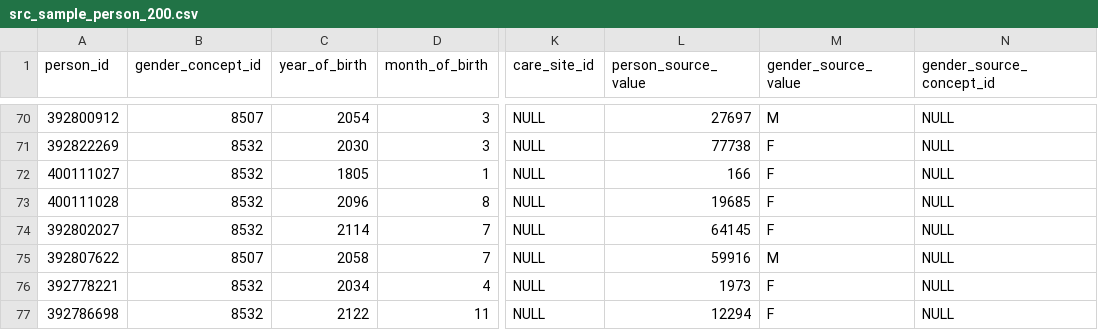
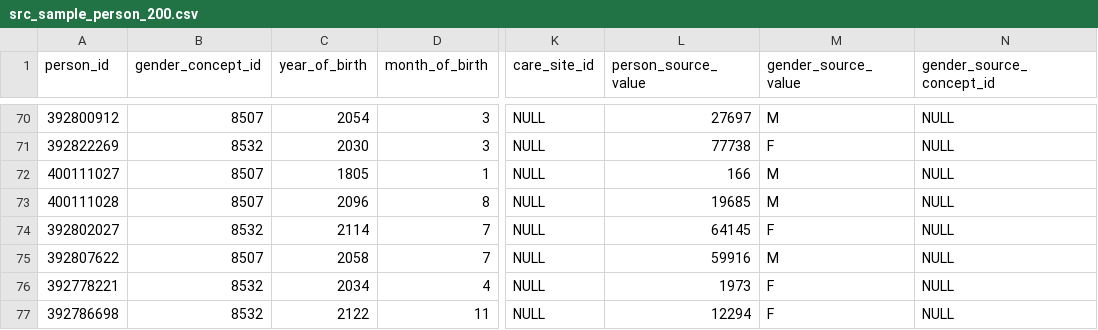
Before and after one commit to ComputationalHealth/patient-merge, a CSV file: data_generator/src_sample_person_200.csv, drawn as a sheet; only a part is shown, gaps mark what is left out; the diff covers the shown part only; the diff names each change by its address in the sheet, - before the commit and + after, or states it on an @@ line.

```diff
--- a/data_generator/src_sample_person_200.csv
+++ b/data_generator/src_sample_person_200.csv
-B72:B73 (gender_concept_id): 8532
+B72:B73 (gender_concept_id): 8507
-M72:M73 (gender_source_value): F
+M72:M73 (gender_source_value): M
```
Also changed, not shown: 30 edited cells elsewhere in this file.
